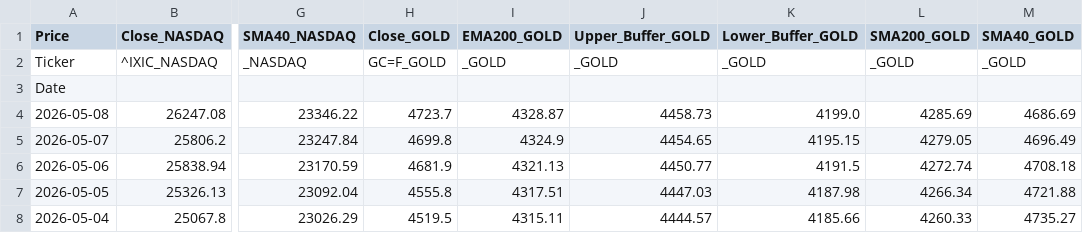
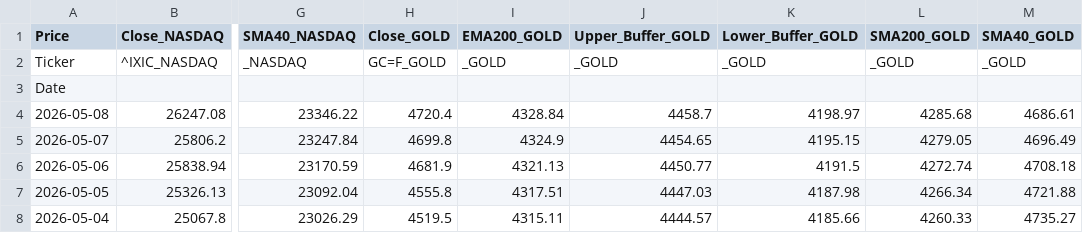
Before and after one commit to Troy9748/nasdaq-monitor, a CSV file: market_daily_data.csv, drawn as a sheet; only a part is shown, gaps mark what is left out; the diff names each change by its address in the sheet, - before the commit and + after, or states it on an @@ line.

```diff
--- a/market_daily_data.csv
+++ b/market_daily_data.csv
-H4 (Close_GOLD): 4723.7
+H4 (Close_GOLD): 4720.4
-I4 (EMA200_GOLD): 4328.87
+I4 (EMA200_GOLD): 4328.84
-J4 (Upper_Buffer_GOLD): 4458.73
+J4 (Upper_Buffer_GOLD): 4458.7
-K4 (Lower_Buffer_GOLD): 4199.0
+K4 (Lower_Buffer_GOLD): 4198.97
-L4 (SMA200_GOLD): 4285.69
+L4 (SMA200_GOLD): 4285.68
-M4 (SMA40_GOLD): 4686.69
+M4 (SMA40_GOLD): 4686.61
```
